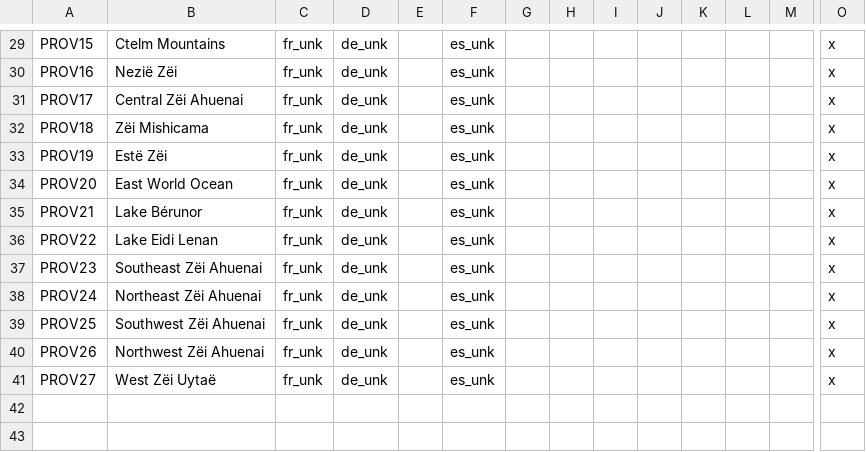
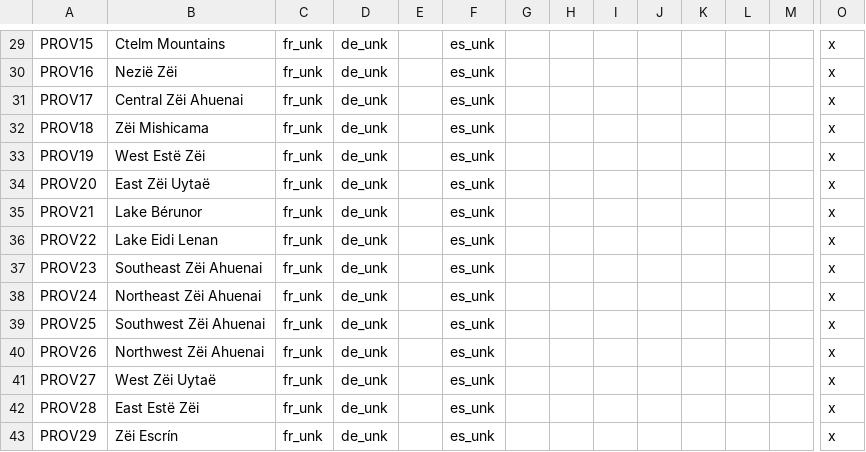
Before and after one commit to Mocha2007/mocha_verduria, a CSV file: localisation/verduria.csv, drawn as a sheet; only a part is shown, gaps mark what is left out; rows hold the shown columns only; the diff names each change by its address in the sheet, - before the commit and + after, or states it on an @@ line.

```diff
--- a/localisation/verduria.csv
+++ b/localisation/verduria.csv
-B33: Estë Zëi
+B33: West Estë Zëi
-B34: East World Ocean
+B34: East Zëi Uytaë
+row 42: PROV28 | East Estë Zëi | fr_unk | de_unk |  | es_unk |  |  |  |  |  |  |  | x
+row 43: PROV29 | Zëi Escrín | fr_unk | de_unk |  | es_unk |  |  |  |  |  |  |  | x
```
Also changed, not shown: map/definition.csv, 4 other files.
